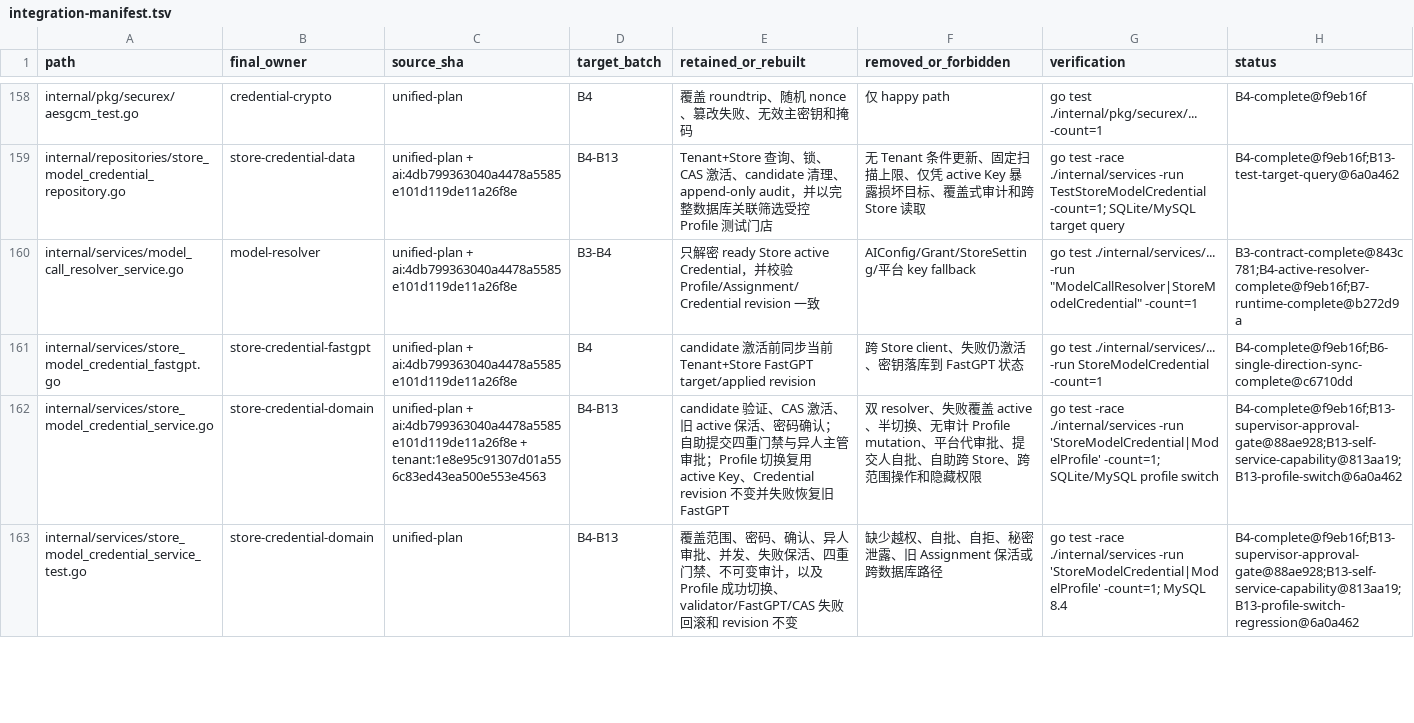
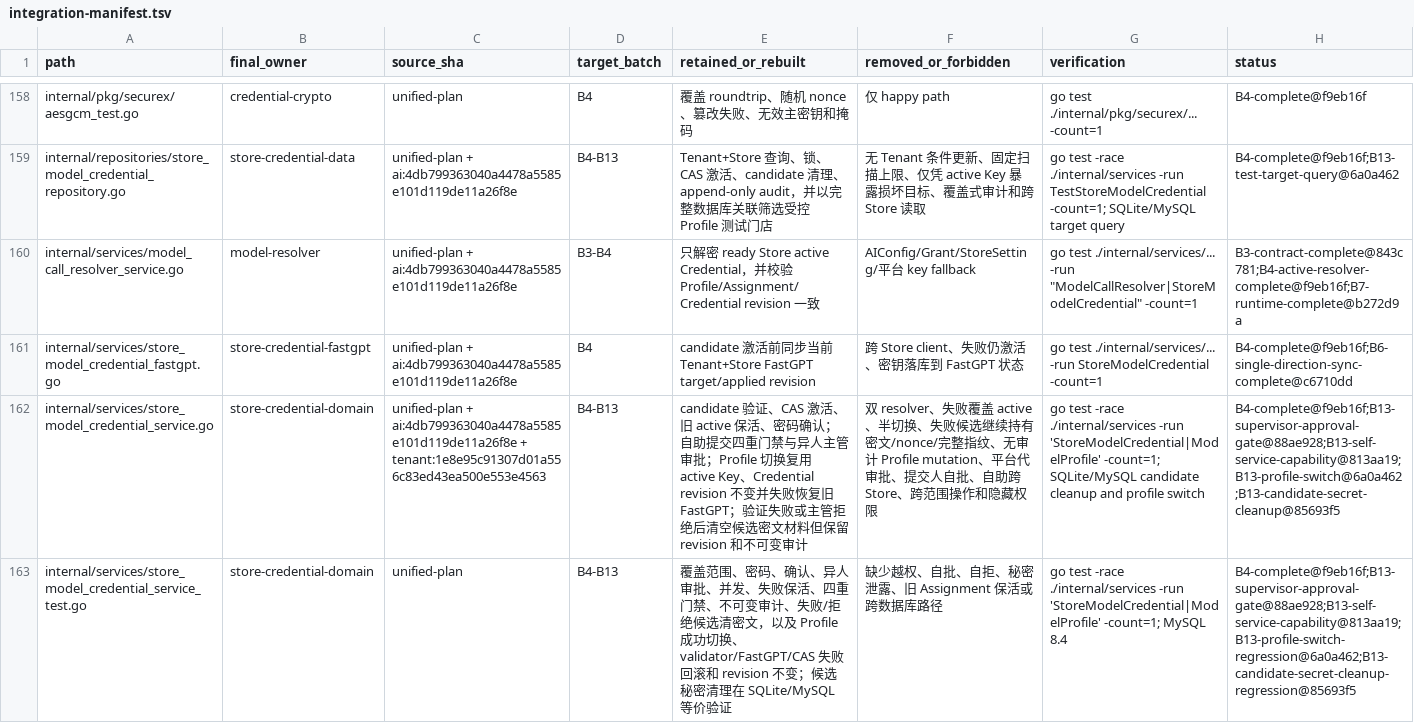
Before and after one commit to 520skyincloud/agentdesk, a TSV file: docs/development/integration-manifest.tsv, drawn as a sheet; only a part is shown, gaps mark what is left out; the diff covers the shown part only; the diff names each change by its address in the sheet, - before the commit and + after, or states it on an @@ line.

Commit message:
docs(integration): record managed AI acceptance boundary
Document the authorized FastGPT lifecycle test, ASR fail-closed credential state, intentionally unbound legacy knowledge set, password lifecycle repair, candidate secret erasure, and SQLite/MySQL verification. Update the integration manifest without changing the B13/B14 release gates.

```diff
--- a/docs/development/integration-manifest.tsv
+++ b/docs/development/integration-manifest.tsv
-E162 (retained_or_rebuilt): …复旧 FastGPT
+E162 (retained_or_rebuilt): …复旧 FastGPT；验证失败或主管拒绝后清空候选密文材料但保留 revision 和不可变审计
-F162 (removed_or_forbidden): …半切换、无审计…
+F162 (removed_or_forbidden): …半切换、失败候选继续持有密文/nonce/完整指纹、无审计…
-G162 (verification): …-count=1; SQLite/MySQL profile switch
+G162 (verification): …-count=1; SQLite/MySQL candidate cleanup and profile switch
-H162 (status): B4-complete@f9eb16f;B13-supervisor-approval-gate@88ae928;B13-self-service-capability@813aa19;B13-profile-switch@6a0a462
+H162 (status): B4-complete@f9eb16f;B13-supervisor-approval-gate@88ae928;B13-self-service-capability@813aa19;B13-profile-switch@6a0a462;B13-candidate-secret-cleanup@85693f5
-E163 (retained_or_rebuilt): …可变审计，以及 Profile 成功切换、validator/FastGPT/CAS 失败回滚和 revision 不变
+E163 (retained_or_rebuilt): …可变审计、失败/拒绝候选清密文，以及 Profile 成功切换、validator/FastGPT/CAS 失败回滚和 revision 不变；候选秘密清理在 SQLite/MySQL 等价验证
-H163 (status): B4-complete@f9eb16f;B13-supervisor-approval-gate@88ae928;B13-self-service-capability@813aa19;B13-profile-switch-regression@6a0a462
+H163 (status): B4-complete@f9eb16f;B13-supervisor-approval-gate@88ae928;B13-self-service-capability@813aa19;B13-profile-switch-regression@6a0a462;B13-candidate-secret-cleanup-regression@85693f5
```
Also changed, not shown: 3 added rows and 3 edited cells elsewhere in this file, 1 other file.
